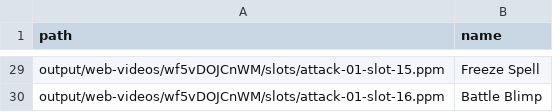
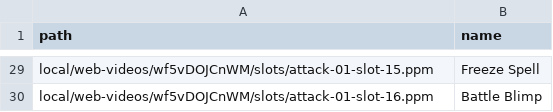
Before and after one commit to jdaws97/clash-simulation-work, a TSV file: crates/clash-vidmine/templates/icons/reviewed-extra.tsv, drawn as a sheet; only a part is shown, gaps mark what is left out; the diff covers the shown part only; the diff names each change by its address in the sheet, - before the commit and + after, or states it on an @@ line.

```diff
--- a/crates/clash-vidmine/templates/icons/reviewed-extra.tsv
+++ b/crates/clash-vidmine/templates/icons/reviewed-extra.tsv
-A29 (path): output/web-videos/wf5vDOJCnWM/slots/attack-01-slot-15.ppm
+A29 (path): local/web-videos/wf5vDOJCnWM/slots/attack-01-slot-15.ppm
-A30 (path): output/web-videos/wf5vDOJCnWM/slots/attack-01-slot-16.ppm
+A30 (path): local/web-videos/wf5vDOJCnWM/slots/attack-01-slot-16.ppm
```
Also changed, not shown: 27 edited cells elsewhere in this file, 35 other files.
